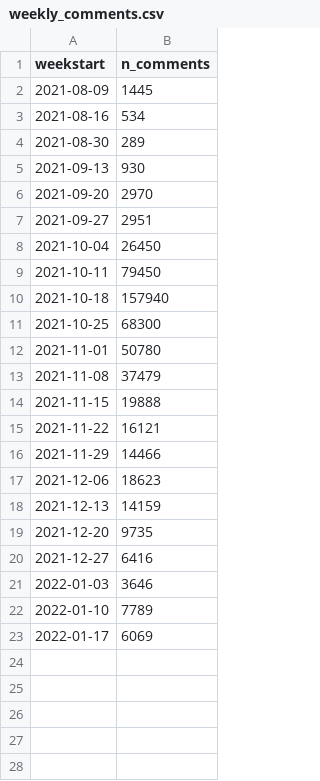
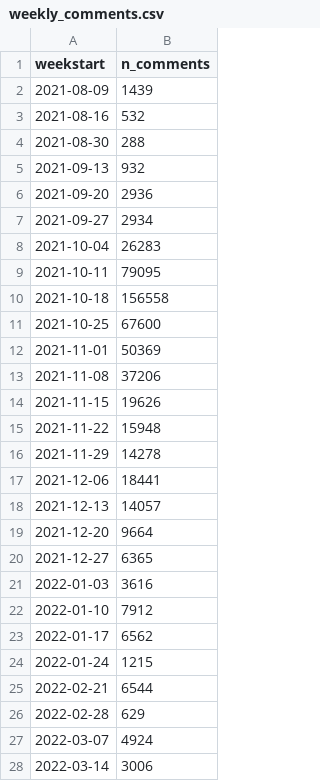
Before and after one commit to stiles/noodle-tracker, a CSV file: _data/weekly_comments.csv, drawn as a sheet; only a part is shown; the diff covers the shown part only.

```diff
--- a/_data/weekly_comments.csv
+++ b/_data/weekly_comments.csv
@@ -1,23 +1,28 @@
 weekstart,n_comments
-2021-08-09,1445
-2021-08-16,534
-2021-08-30,289
-2021-09-13,930
-2021-09-20,2970
-2021-09-27,2951
-2021-10-04,26450
-2021-10-11,79450
-2021-10-18,157940
-2021-10-25,68300
-2021-11-01,50780
-2021-11-08,37479
-2021-11-15,19888
-2021-11-22,16121
-2021-11-29,14466
-2021-12-06,18623
-2021-12-13,14159
-2021-12-20,9735
-2021-12-27,6416
-2022-01-03,3646
-2022-01-10,7789
-2022-01-17,6069
+2021-08-09,1439
+2021-08-16,532
+2021-08-30,288
+2021-09-13,932
+2021-09-20,2936
+2021-09-27,2934
+2021-10-04,26283
+2021-10-11,79095
+2021-10-18,156558
+2021-10-25,67600
+2021-11-01,50369
+2021-11-08,37206
+2021-11-15,19626
+2021-11-22,15948
+2021-11-29,14278
+2021-12-06,18441
+2021-12-13,14057
+2021-12-20,9664
+2021-12-27,6365
+2022-01-03,3616
+2022-01-10,7912
+2022-01-17,6562
+2022-01-24,1215
+2022-02-21,6544
+2022-02-28,629
+2022-03-07,4924
+2022-03-14,3006
```
Also changed, not shown: 3 added rows elsewhere in this file, _data/bonesdays_csv.csv, _data/bonesdays_weeks.csv, 21 other files.
